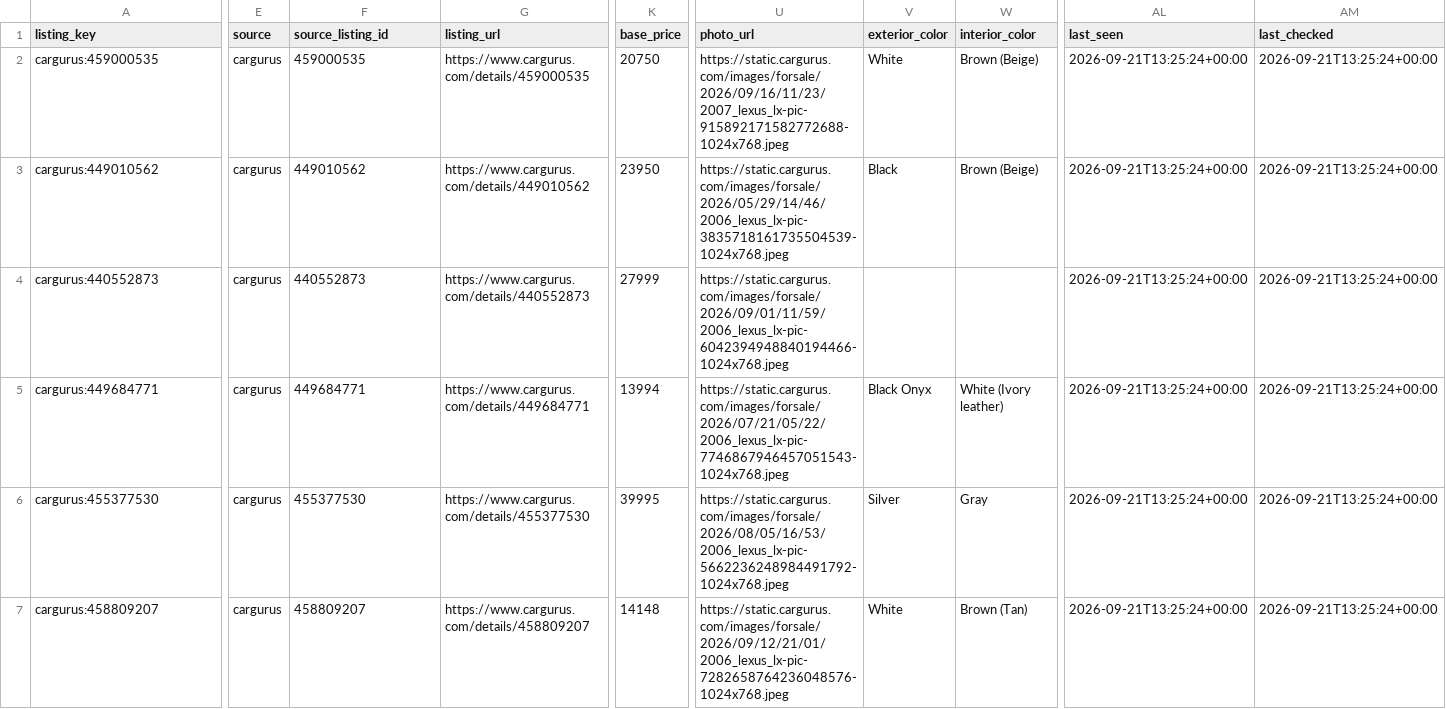
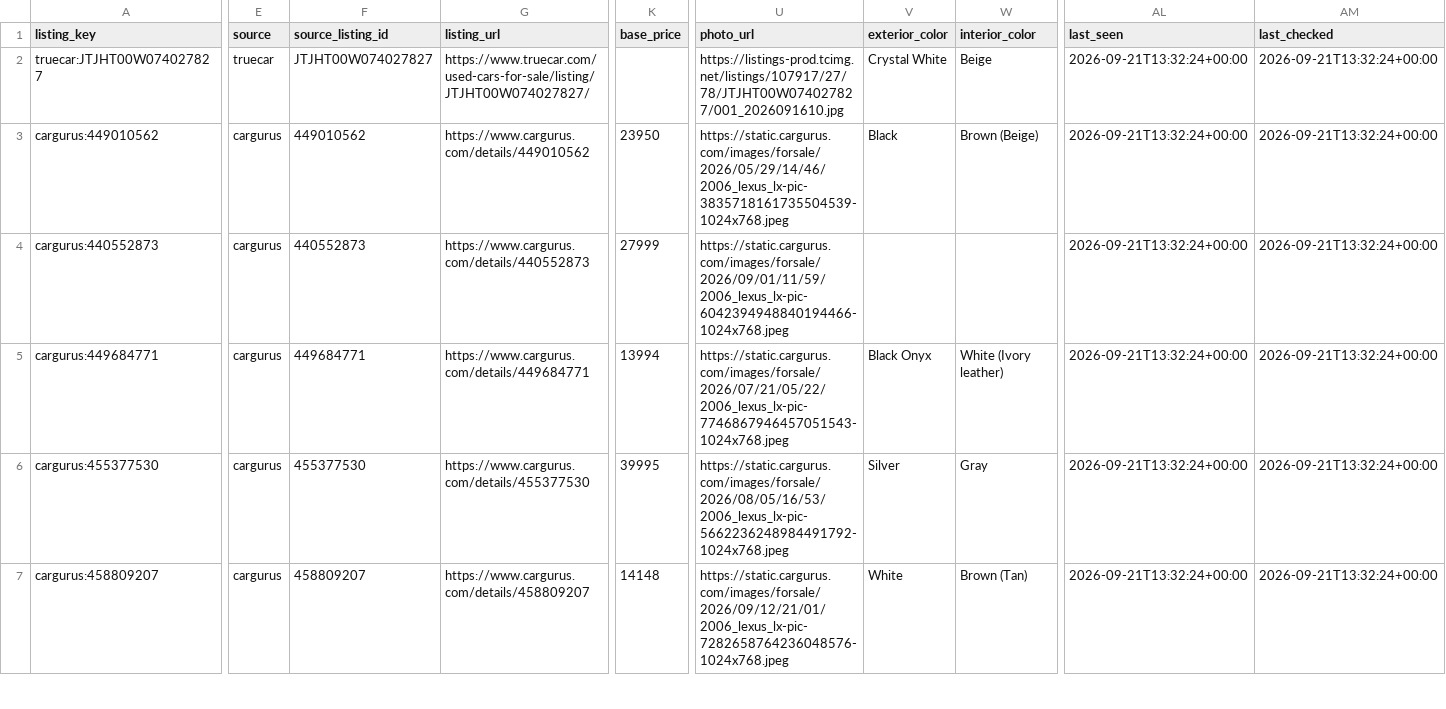
Before and after one commit to SHill1289/Cruiser-scout, a CSV file: data/lx470_master.csv, drawn as a sheet; only a part is shown, gaps mark what is left out; the diff covers the shown part only; the diff names each change by its address in the sheet, - before the commit and + after, or states it on an @@ line.

```diff
--- a/data/lx470_master.csv
+++ b/data/lx470_master.csv
-A2 (listing_key): cargurus:459000535
+A2 (listing_key): truecar:JTJHT00W074027827
-E2 (source): cargurus
+E2 (source): truecar
-F2 (source_listing_id): 459000535
+F2 (source_listing_id): JTJHT00W074027827
-G2 (listing_url): https://www.cargurus.com/details/459000535
+G2 (listing_url): https://www.truecar.com/used-cars-for-sale/listing/JTJHT00W074027827/
-K2 (base_price): 20750
+K2 (base_price): (empty)
-U2 (photo_url): https://static.cargurus.com/images/forsale/2026/09/16/11/23/2007_lexus_lx-pic-915892171582772688-1024x768.jpeg
+U2 (photo_url): https://listings-prod.tcimg.net/listings/107917/27/78/JTJHT00W074027827/001_2026091610.jpg
-V2 (exterior_color): White
+V2 (exterior_color): Crystal White
-W2 (interior_color): Brown (Beige)
+W2 (interior_color): Beige
-AL2:AL7 (last_seen): 2026-09-21T13:25:24+00:00
+AL2:AL7 (last_seen): 2026-09-21T13:32:24+00:00
-AM2:AM7 (last_checked): 2026-09-21T13:25:24+00:00
+AM2:AM7 (last_checked): 2026-09-21T13:32:24+00:00
```
Also changed, not shown: 56 edited cells elsewhere in this file, data/active_listings.csv, data/listings.csv, 5 other files.
